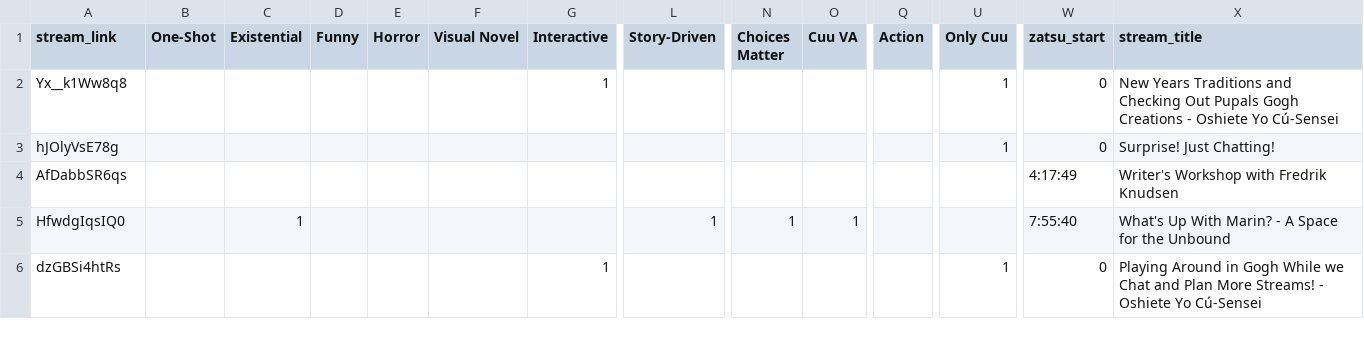
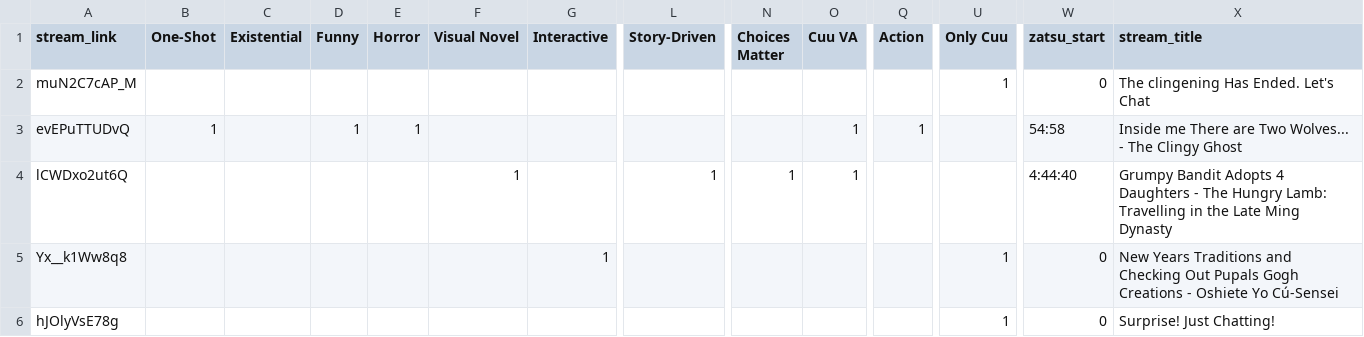
Before and after one commit to Cuudexter/Cuudex, a CSV file: metadata.csv, drawn as a sheet; only a part is shown, gaps mark what is left out; the shorter side is filled out with more unchanged rows; rows hold the shown columns only; the diff names each change by its address in the sheet, - before the commit and + after, or states it on an @@ line.

Commit message:
Tagging Clingy Lamb Zatsu

```diff
--- a/metadata.csv
+++ b/metadata.csv
+row 2: muN2C7cAP_M |  |  |  |  |  |  |  |  |  |  | 1 | 0 | The clingening Has Ended. Let's Chat
+row 3: evEPuTTUDvQ | 1 |  | 1 | 1 |  |  |  |  | 1 | 1 |  | 54:58 | Inside me There are Two Wolves... - The Clingy Ghost
+row 4: lCWDxo2ut6Q |  |  |  |  | 1 |  | 1 | 1 | 1 |  |  | 4:44:40 | Grumpy Bandit Adopts 4 Daughters - The Hungry Lamb: Travelling in the Late Ming Dynasty
```
Also changed, not shown: 2 other files.
